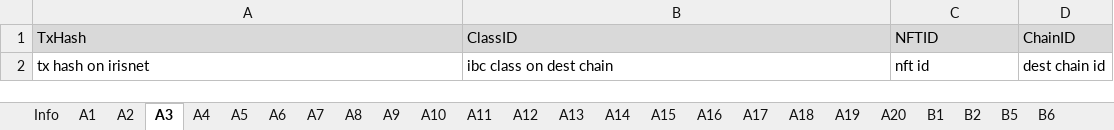
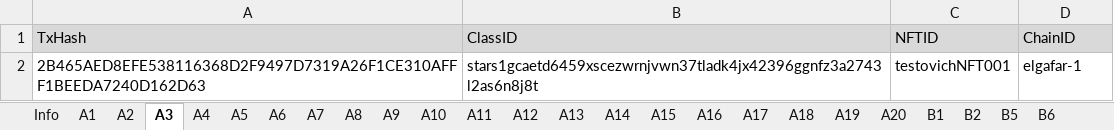
Before and after one commit to game-of-nfts/gon-evidence, an Excel workbook: ptts55/evidence.xlsx, sheet A3, drawn as a sheet; values as stored, in another font and other column widths than the file's, no borders; removed rows and columns are numbered as before the commit, all else as after; the diff names each change by its address in the sheet, - before the commit and + after, or states it on an @@ line.

```diff
--- a/ptts55/evidence.xlsx (sheet A3)
+++ b/ptts55/evidence.xlsx (sheet A3)
-row 2: tx hash on irisnet | ibc class on dest chain | nft id | dest chain id
+row 2: 2B465AED8EFE538116368D2F9497D7319A26F1CE310AFFF1BEEDA7240D162D63 | stars1gcaetd6459xscezwrnjvwn37tladk4jx42396ggnfz3a2743l2as6n8j8t | testovichNFT001 | elgafar-1
```
Also changed, not shown: sheet A2, sheet A4, sheet A5, sheet A6, sheet A1.
